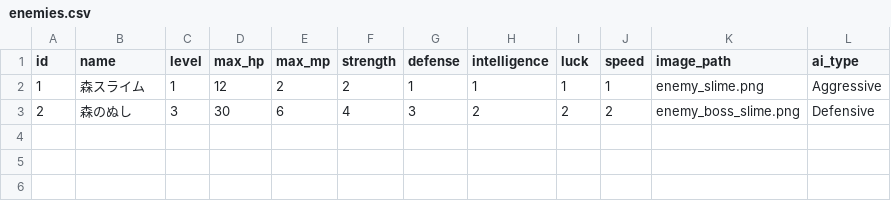
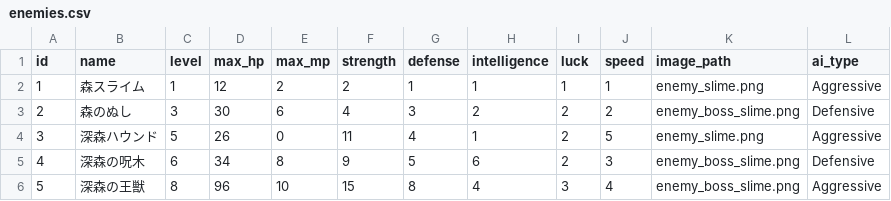
Before and after one commit to ayumu203/nisekue, a CSV file: server/resources/quest/enemies.csv, drawn as a sheet.

```diff
--- a/server/resources/quest/enemies.csv
+++ b/server/resources/quest/enemies.csv
@@ -3 +3,4 @@ id,name,level,max_hp,max_mp,strength,defense,intelligence,luck,speed,image_path,
 2,森のぬし,3,30,6,4,3,2,2,2,enemy_boss_slime.png,Defensive
+3,深森ハウンド,5,26,0,11,4,1,2,5,enemy_slime.png,Aggressive
+4,深森の呪木,6,34,8,9,5,6,2,3,enemy_boss_slime.png,Defensive
+5,深森の王獣,8,96,10,15,8,4,3,4,enemy_boss_slime.png,Aggressive
```
Also changed, not shown: server/resources/quest/npc_templates.csv, 9 other files.
